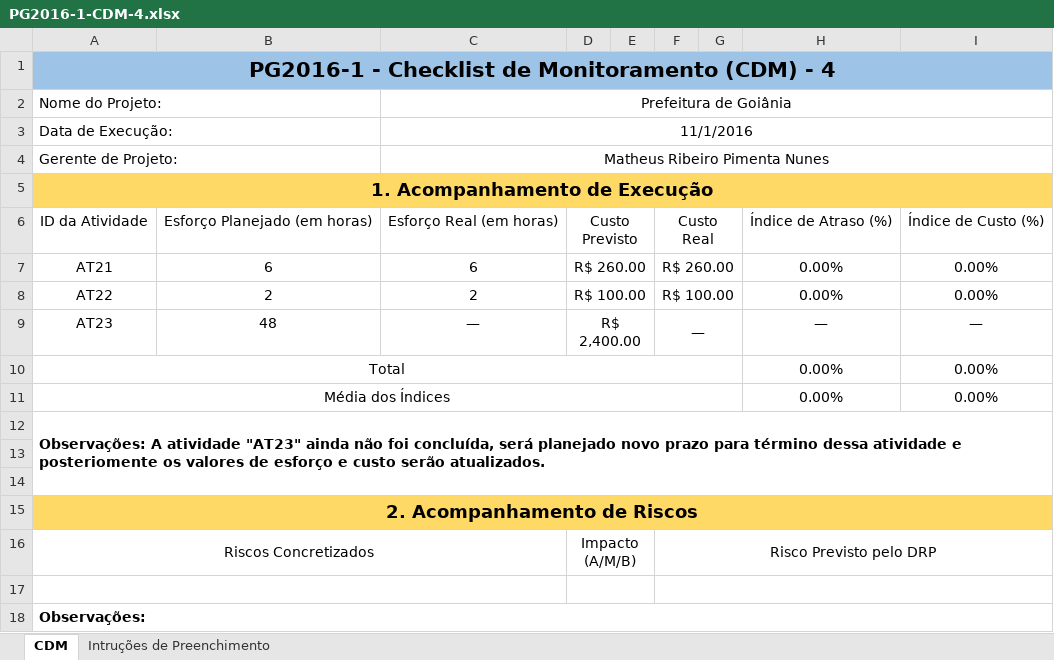
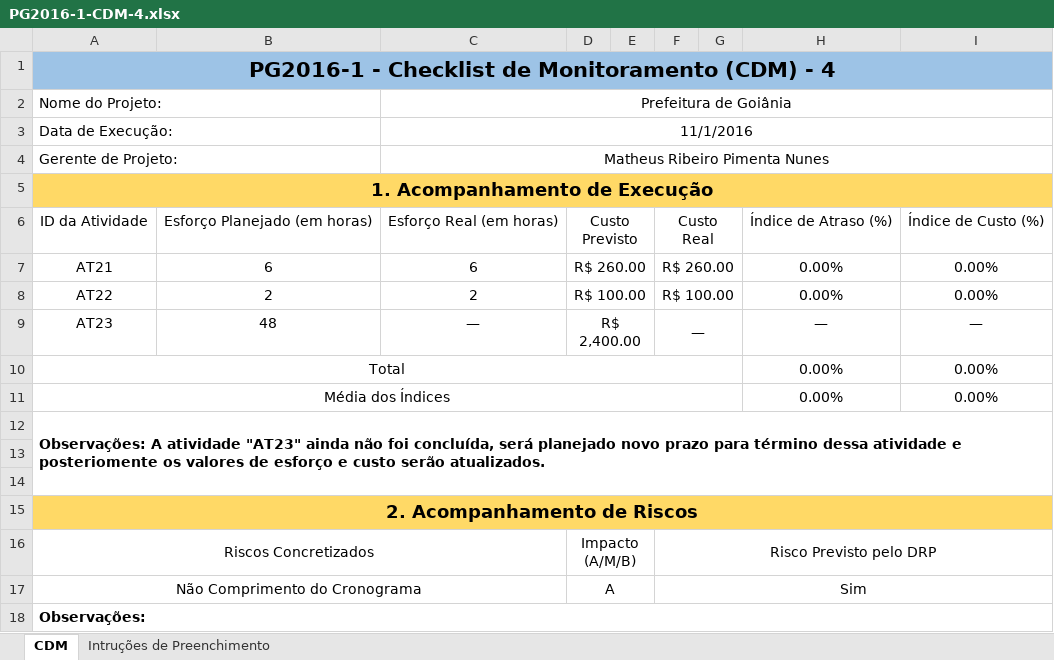
Before and after one commit to matheuspiment/PSW, an Excel workbook: Projeto/GPR/PG2016-1-CDM-4.xlsx, sheet CDM, drawn as a sheet; values as stored, in another font and other column widths than the file's, no borders; the diff names each change by its address in the sheet, - before the commit and + after, or states it on an @@ line.

```diff
--- a/Projeto/GPR/PG2016-1-CDM-4.xlsx (sheet CDM)
+++ b/Projeto/GPR/PG2016-1-CDM-4.xlsx (sheet CDM)
-row 17: (empty)
+row 17: Não Comprimento do Cronograma |  |  | A |  | Sim
```
Also changed, not shown: Projeto/GPR/PG2016-1-CDP.xlsx.
